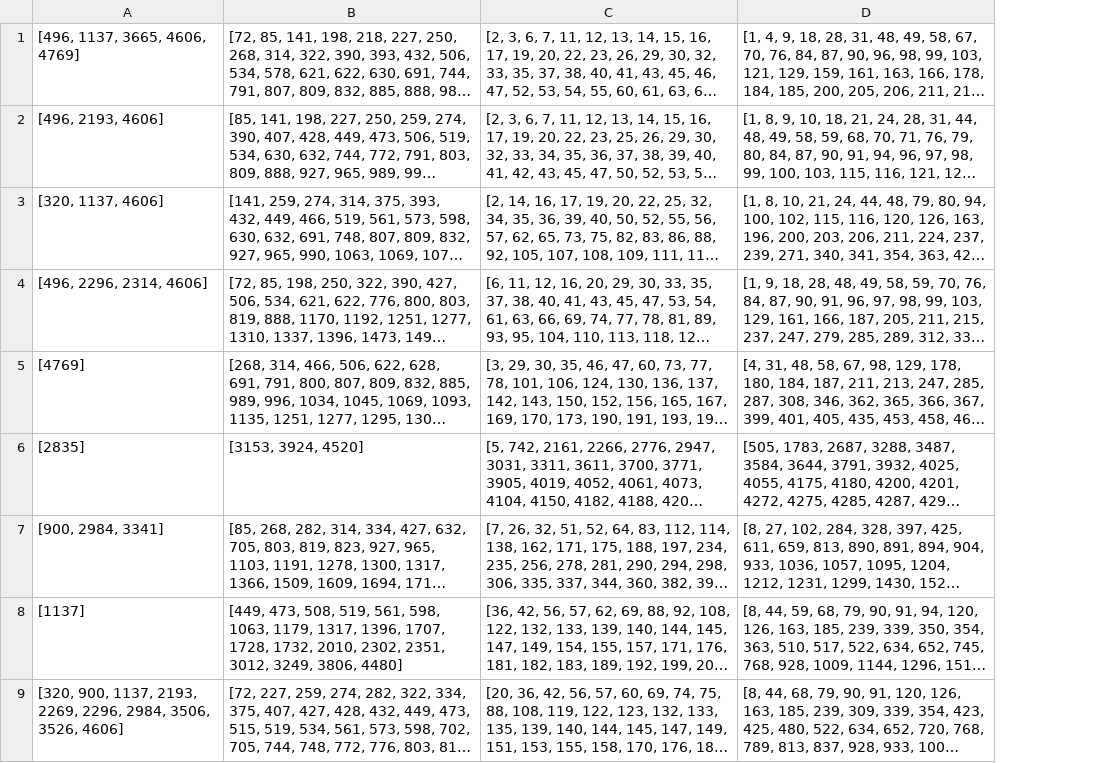
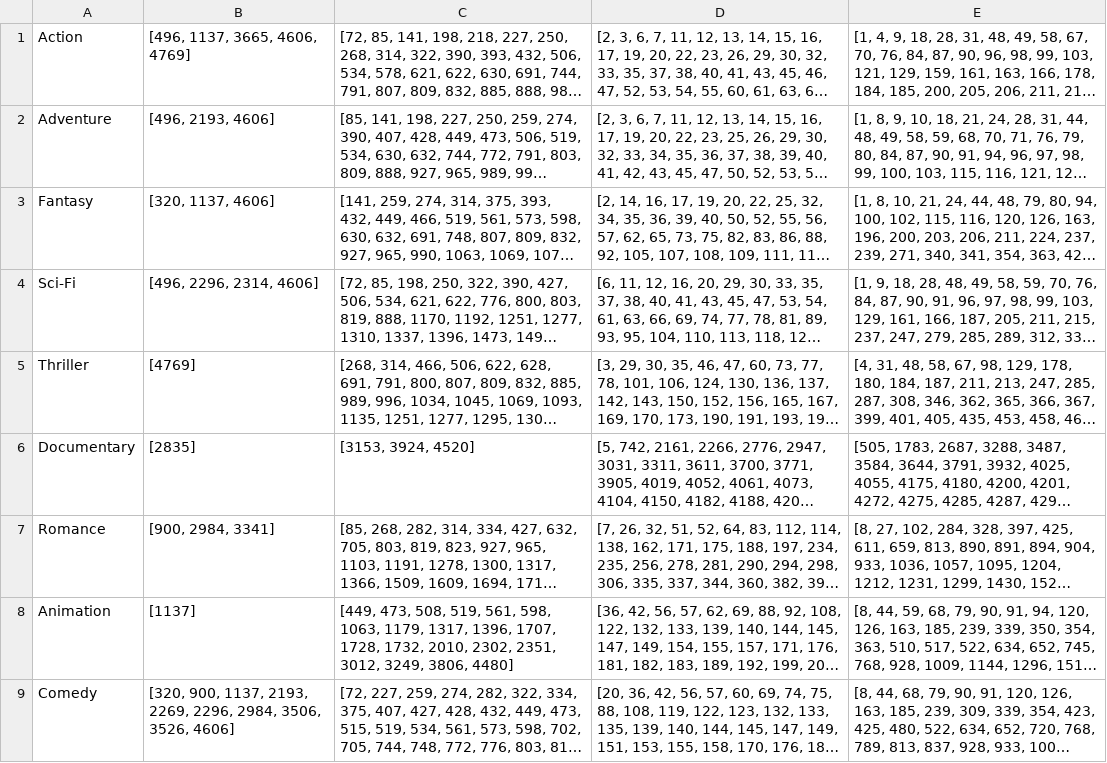
Before and after one commit to AshwinJd/Clustering, a CSV file: src/hashTableKaggle.csv, drawn as a sheet; only a part is shown; long unchanged cells end in …; the diff names each change by its address in the sheet, - before the commit and + after, or states it on an @@ line.

```diff
--- a/src/hashTableKaggle.csv
+++ b/src/hashTableKaggle.csv
+column A, rows 1-9: Action | Adventure | Fantasy | Sci-Fi | Thriller | Documentary | Romance | Animation | Comedy
```
Also changed, not shown: src/hashTable.csv, 1 other file.
